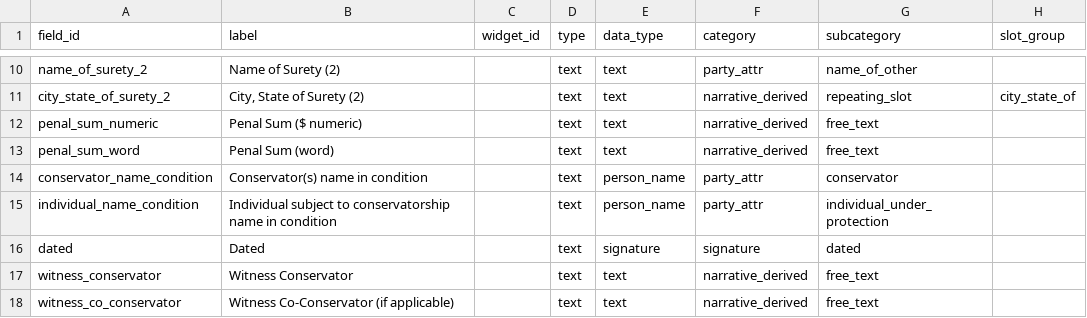
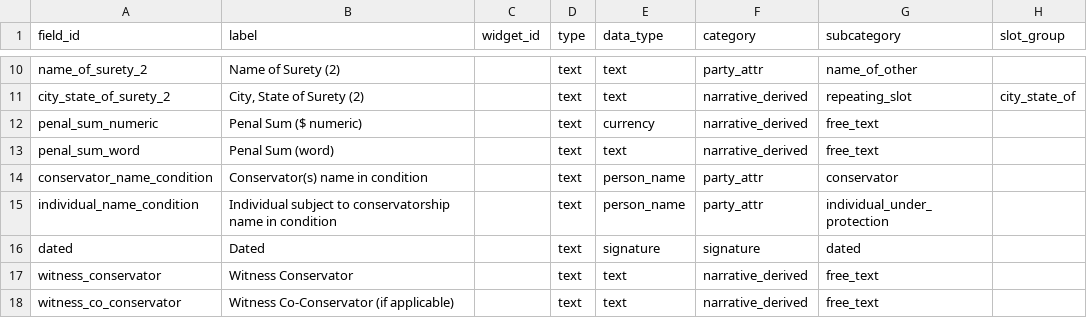
Before and after one commit to bedardandy/maine-probate-forms, a CSV file: repo/forms/PP-405/fields.csv, drawn as a sheet; only a part is shown, gaps mark what is left out; the diff names each change by its address in the sheet, - before the commit and + after, or states it on an @@ line.

```diff
--- a/repo/forms/PP-405/fields.csv
+++ b/repo/forms/PP-405/fields.csv
-E12 (data_type): text
+E12 (data_type): currency
```
Also changed, not shown: repo/forms/AF-105/fields.csv, 5 other files.
